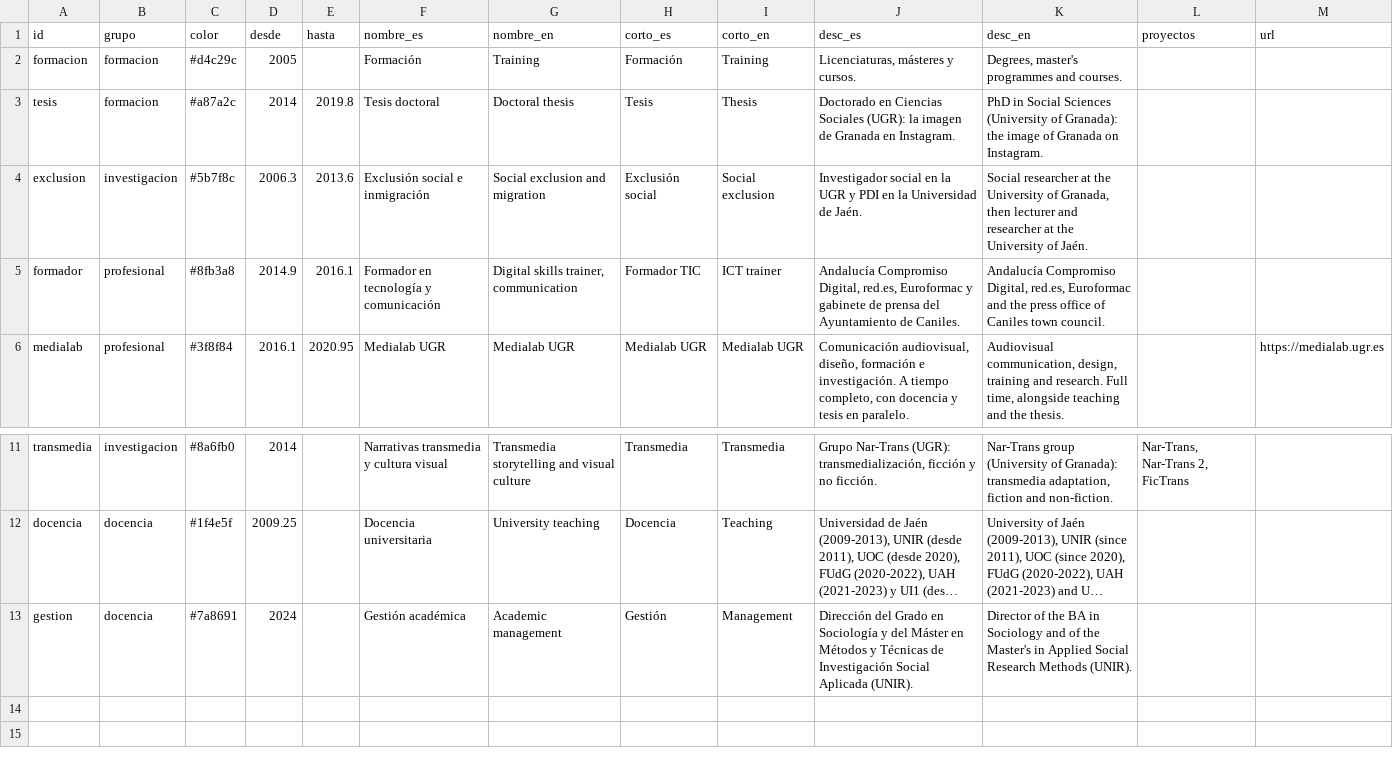
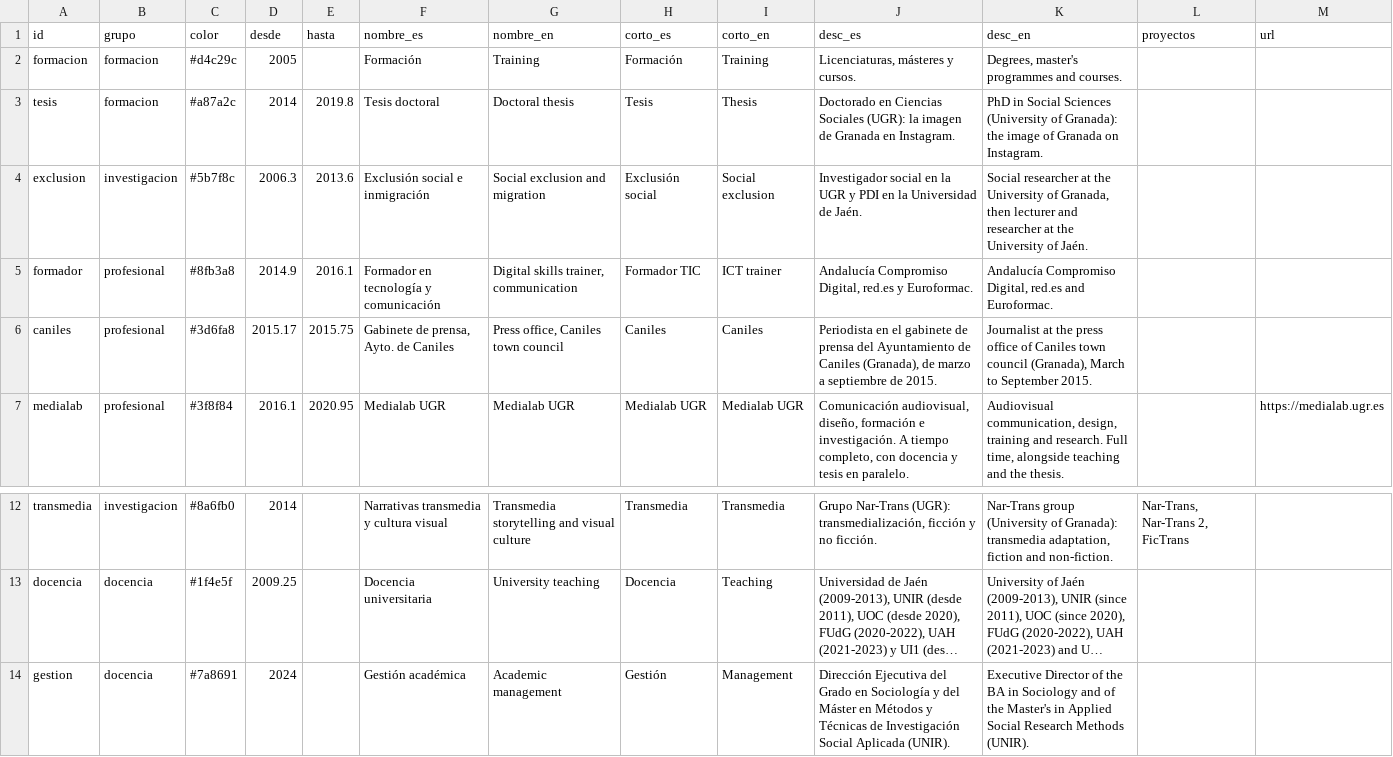
Before and after one commit to javicanton/steamgraph-cv, a CSV file: data/capas.csv, drawn as a sheet; only a part is shown, gaps mark what is left out; long unchanged cells end in …; addresses are those after the commit; the diff names each change by its address in the sheet, - before the commit and + after, or states it on an @@ line.

```diff
--- a/data/capas.csv
+++ b/data/capas.csv
-J5 (desc_es): …Compromiso Digital, red.es, Euroformac y gabinete de prensa del Ayuntamiento de Caniles.
+J5 (desc_es): …Compromiso Digital, red.es y Euroformac.
-K5 (desc_en): …Compromiso Digital, red.es, Euroformac and the press office of Caniles town council.
+K5 (desc_en): …Compromiso Digital, red.es and Euroformac.
+row 6: caniles | profesional | #3d6fa8 | 2015.17 | 2015.75 | Gabinete de prensa, Ayto. de Caniles | Press office, Caniles town council | Caniles | Caniles | Periodista en el gabinete de prensa del Ayuntamiento de Caniles (Granada), de marzo a septiembre de 2015. | Journalist at the press office of Caniles town council (Granada), March to September 2015.
-J14 (desc_es): Dirección del Grado…
+J14 (desc_es): Dirección Ejecutiva del Grado…
-K14 (desc_en): Director of…
+K14 (desc_en): Executive Director of…
```
Also changed, not shown: data/barras.csv, data/valores.csv, 1 other file.
